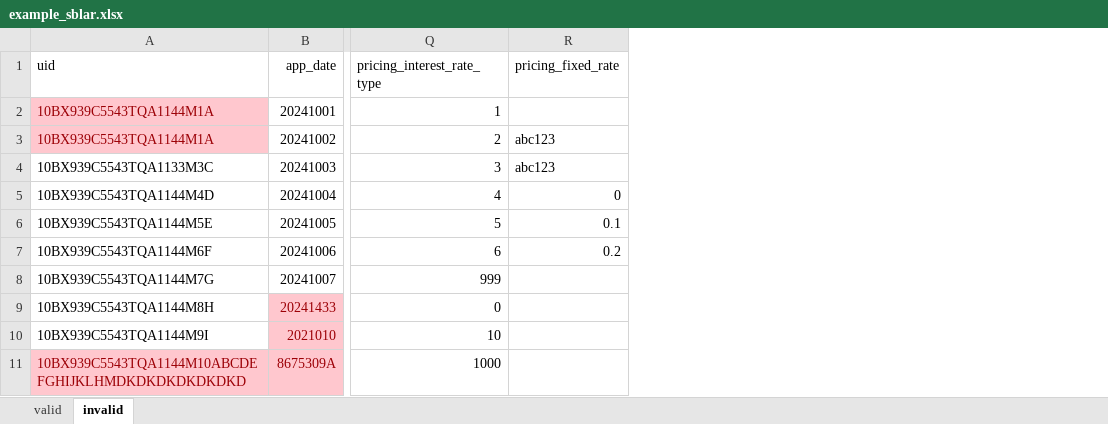
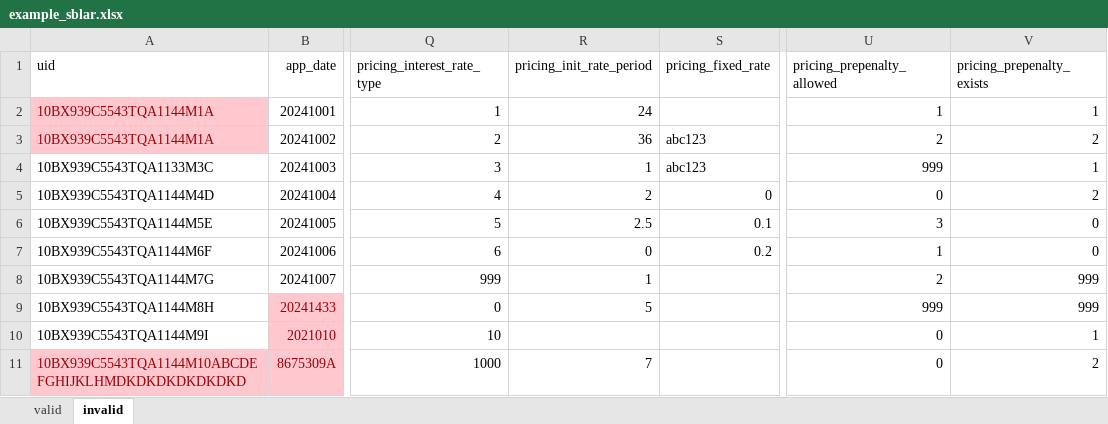
Before and after one commit to cfpb/regtech-data-validator, an Excel workbook: example_sblar.xlsx, sheet invalid, drawn as a sheet; only a part is shown, gaps mark what is left out; values as stored, in another font and other column widths than the file's, no borders; the diff names each change by its address in the sheet, - before the commit and + after, or states it on an @@ line.

Commit message:
Updated spreadsheet with values from main

```diff
--- a/example_sblar.xlsx (sheet invalid)
+++ b/example_sblar.xlsx (sheet invalid)
+column R (pricing_init_rate_period), rows 2-11: 24 | 36 | 1 | 2 | 2.5 | 0 | 1 | 5 |  | 7
+column U (pricing_prepenalty_allowed), rows 2-11: 1 | 2 | 999 | 0 | 3 | 1 | 2 | 999 | 0 | 0
+column V (pricing_prepenalty_exists), rows 2-11: 1 | 2 | 1 | 2 | 0 | 0 | 999 | 999 | 1 | 2
```
